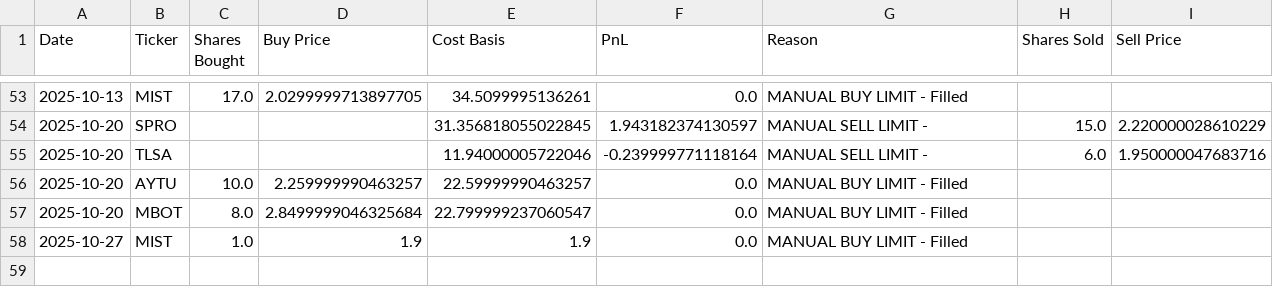
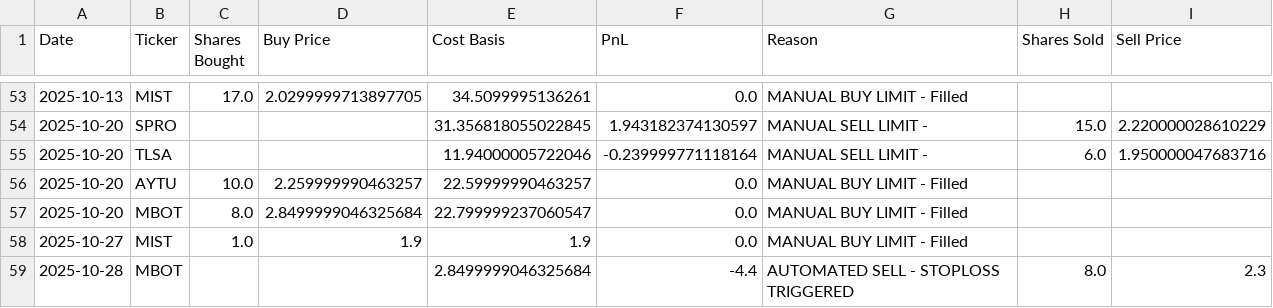
Before and after one commit to pchaganti/gx-Micro-Cap-Experiment, a CSV file: Scripts and CSV Files/Trade Log.csv, drawn as a sheet; only a part is shown, gaps mark what is left out.

```diff
--- a/Scripts and CSV Files/Trade Log.csv
+++ b/Scripts and CSV Files/Trade Log.csv
@@ -58 +58,2 @@ Date,Ticker,Shares Bought,Buy Price,Cost Basis,PnL,Reason,Shares Sold,Sell Price
 2025-10-27,MIST,1.0,1.9,1.9,0.0,MANUAL BUY LIMIT - Filled,,
+2025-10-28,MBOT,,,2.8499999046325684,-4.4,AUTOMATED SELL - STOPLOSS TRIGGERED,8.0,2.3
```
Also changed, not shown: Scripts and CSV Files/Daily Updates.csv.
